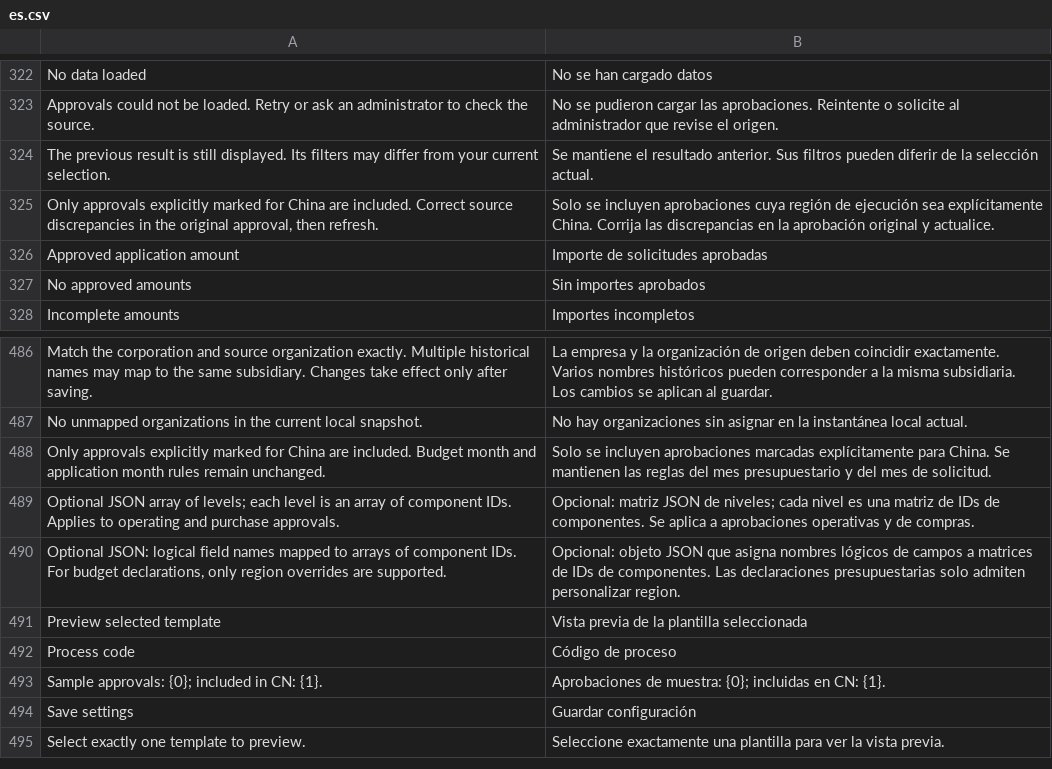
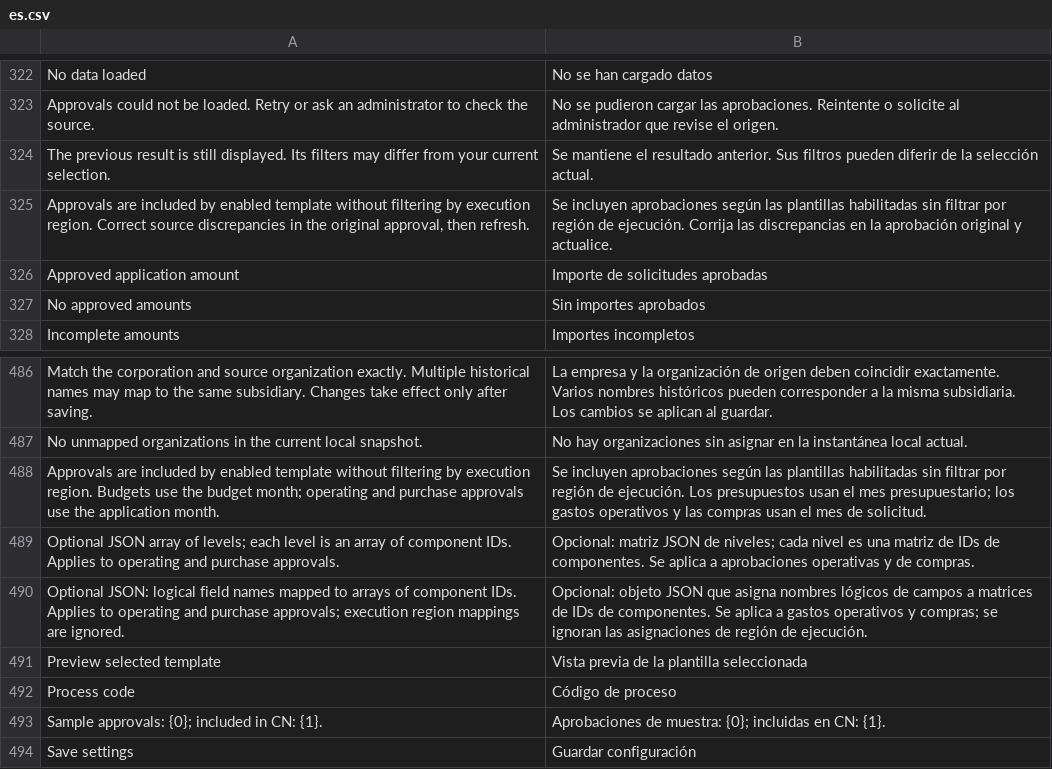
Before and after one commit to yueweiit/deeplinkerp-budget, a CSV file: budget/translations/es.csv, drawn as a sheet; only a part is shown, gaps mark what is left out; the shorter side is filled out with more unchanged rows.

Commit message:
fix(cn-approvals): 取消执行地区限制并稳定审批快照标识
背景：
CN 应按配置的来源企业和已启用模板纳入预算、运营及采购审批，执行地区不应决定是否纳入。旧投影会排除地区为空、未知或非中国的审批；旧地区映射即使已不参与解析，仍可能使快照失效或中断后台同步。

修改内容：
- 移除三类审批的中国地区白名单判断；CN 运营和采购字段绑定排除 region，预算继续使用内置字段规则。
- 保留来源企业、模板码及审批身份校验，保留其他有效字段映射、分类规则、公司权限和统计归期。
- 将投影版本 4 纳入快照摘要，避免将旧的地区筛选快照误认为新范围的完整结果。
- 计算摘要时对字段映射排序并排除 region；已保存配置保留兼容，新增、修改或删除旧地区映射不再切换快照，也不会使排队或运行中的同步失效。
- 保留有效金额/分类映射、企业、模板码和审批类型变化时的快照隔离及过期任务发布保护。
- 更新同步设置、页面页脚及中西文翻译，纠正 README 中地区映射和快照存储说明。
- 补充各审批类型、空/未知/其他地区、模板身份、分页、本地缓存、配置保存和同步期间变更的回归测试。

验证：
- CN 审批、缓存、设置、历史、管理统计与折算六组后端测试共 246 项通过。
- 新增的 13 项地区映射与有效配置变更回归全部通过；修复前已复现“仅删除 region 导致旧快照读取为空”。
- 本轮开发的设置、工作台、管理页 Node 回归共 72 项通过。
- 开发站点浏览器已核对新范围提示及同步设置弹窗；检查期间拦截自动同步，未发起真实 OA 全量同步。
- 三条新英文源文案的中西文译文完整且唯一；暂存区差异检查通过。

交付边界：
新范围首次需按既有后台流程重建完整快照，完成后继续读取本地数据；旧快照保留。
不修改 MX 地区规则、独立旧台账/额度链路及历史财务数据，无数据库结构变更。
仅本地提交；未推送、执行生产迁移或部署生产。

```diff
--- a/budget/translations/es.csv
+++ b/budget/translations/es.csv
@@ -324,3 +324,3 @@ Approvals could not be loaded. Retry or ask an administrator to check the source
 The previous result is still displayed. Its filters may differ from your current selection.,Se mantiene el resultado anterior. Sus filtros pueden diferir de la selección actual.
-"Only approvals explicitly marked for China are included. Correct source discrepancies in the original approval, then refresh.",Solo se incluyen aprobaciones cuya región de ejecución sea explícitamente China. Corrija las discrepancias en la aprobación original y actualice.
+"Approvals are included by enabled template without filtering by execution region. Correct source discrepancies in the original approval, then refresh.",Se incluyen aprobaciones según las plantillas habilitadas sin filtrar por región de ejecución. Corrija las discrepancias en la aprobación original y actualice.
 Approved application amount,Importe de solicitudes aprobadas
@@ -487,5 +487,5 @@ Match the corporation and source organization exactly. Multiple historical names
 No unmapped organizations in the current local snapshot.,No hay organizaciones sin asignar en la instantánea local actual.
-Only approvals explicitly marked for China are included. Budget month and application month rules remain unchanged.,Solo se incluyen aprobaciones marcadas explícitamente para China. Se mantienen las reglas del mes presupuestario y del mes de solicitud.
+Approvals are included by enabled template without filtering by execution region. Budgets use the budget month; operating and purchase approvals use the application month.,Se incluyen aprobaciones según las plantillas habilitadas sin filtrar por región de ejecución. Los presupuestos usan el mes presupuestario; los gastos operativos y las compras usan el mes de solicitud.
 Optional JSON array of levels; each level is an array of component IDs. Applies to operating and purchase approvals.,Opcional: matriz JSON de niveles; cada nivel es una matriz de IDs de componentes. Se aplica a aprobaciones operativas y de compras.
-"Optional JSON: logical field names mapped to arrays of component IDs. For budget declarations, only region overrides are supported.",Opcional: objeto JSON que asigna nombres lógicos de campos a matrices de IDs de componentes. Las declaraciones presupuestarias solo admiten personalizar region.
+"Optional JSON: logical field names mapped to arrays of component IDs. Applies to operating and purchase approvals; execution region mappings are ignored.",Opcional: objeto JSON que asigna nombres lógicos de campos a matrices de IDs de componentes. Se aplica a gastos operativos y compras; se ignoran las asignaciones de región de ejecución.
 Preview selected template,Vista previa de la plantilla seleccionada
```
Also changed, not shown: budget/translations/zh.csv, 8 other files.
